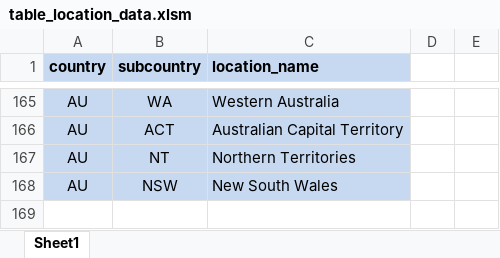
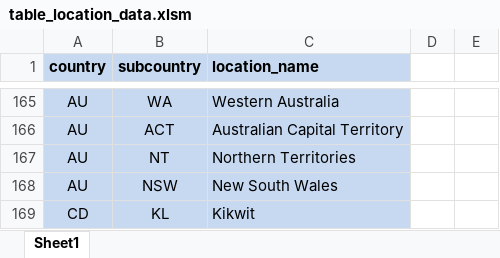
Before and after one commit to Outbreak-analysis/Datsid, an Excel workbook: tables/table_location_data.xlsm, sheet Sheet1, drawn as a sheet; only a part is shown, gaps mark what is left out; values as stored, in another font and other column widths than the file's, no borders; charts and pictures not drawn; the diff names each change by its address in the sheet, - before the commit and + after, or states it on an @@ line.

```diff
--- a/tables/table_location_data.xlsm (sheet Sheet1)
+++ b/tables/table_location_data.xlsm (sheet Sheet1)
+row 169: CD | KL | Kikwit
```
Also changed, not shown: 7 other files.
